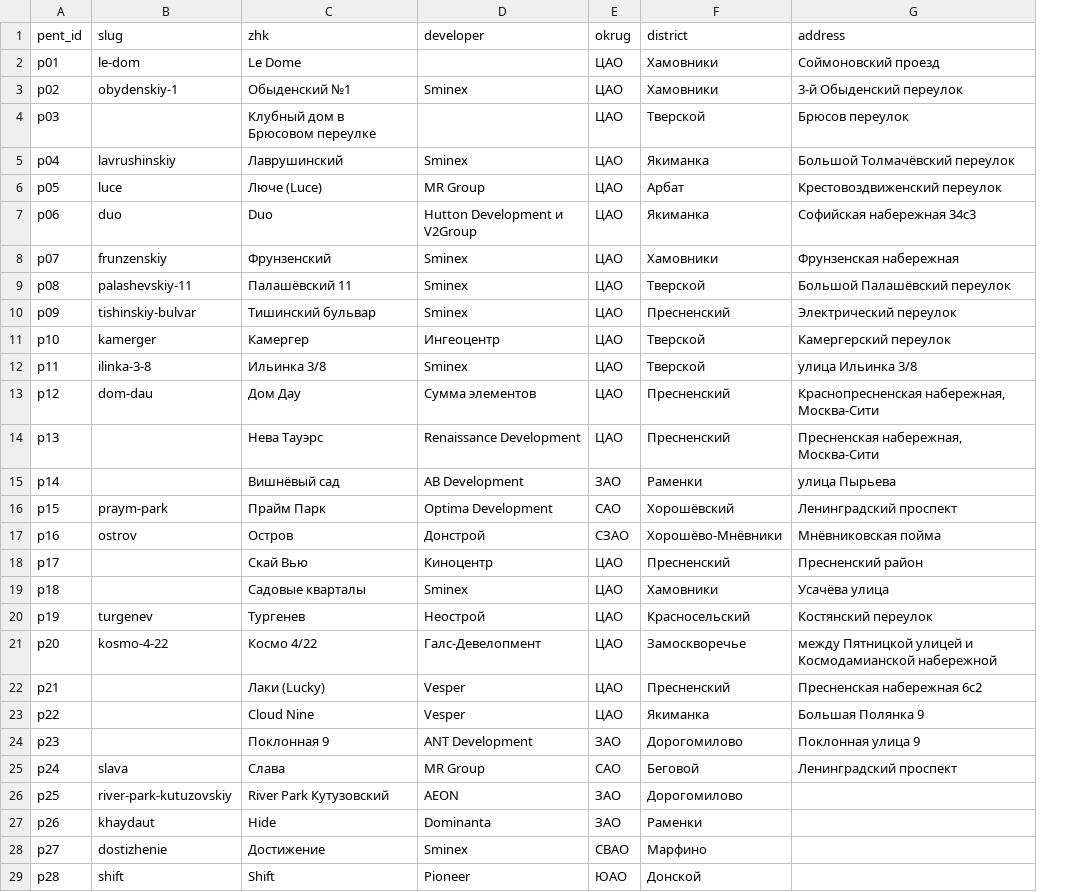
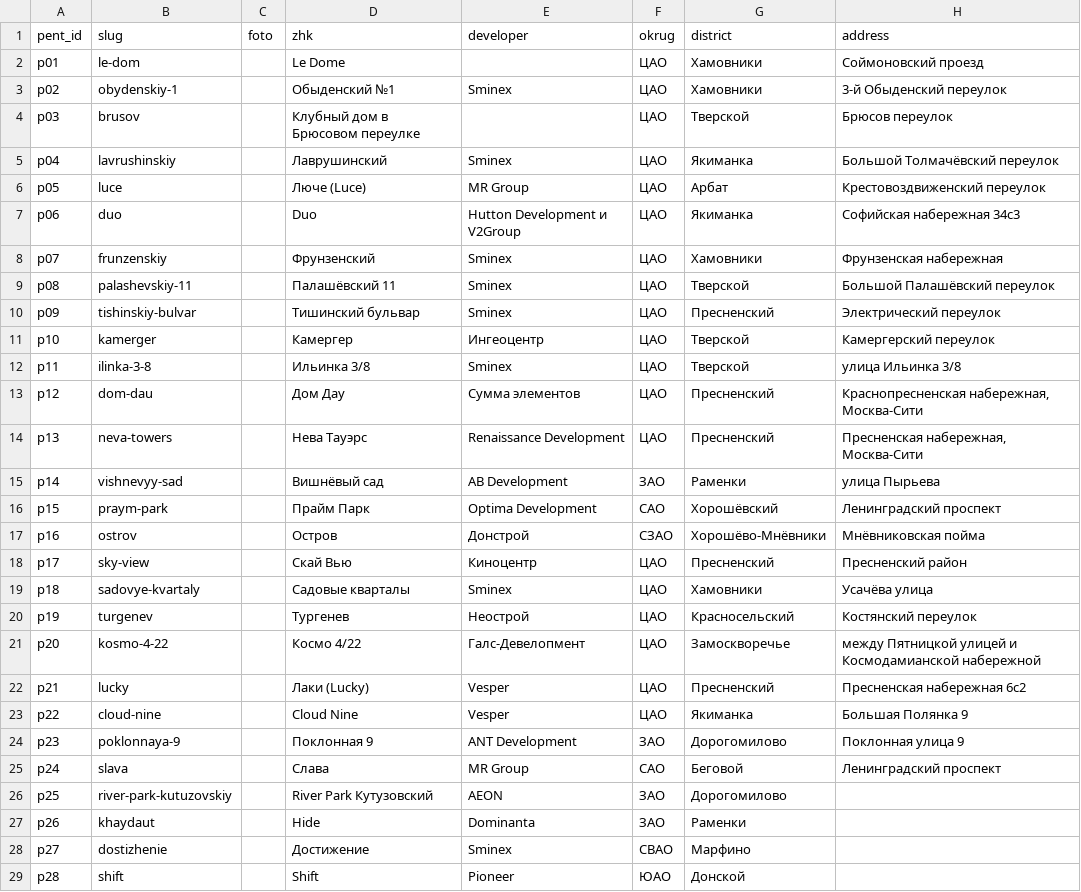
Before and after one commit to slavasupersky-cmyk/nota-estate, a CSV file: data/penthausy.csv, drawn as a sheet; only a part is shown; the diff covers the shown part only; the diff names each change by its address in the sheet, - before the commit and + after, or states it on an @@ line.

```diff
--- a/data/penthausy.csv
+++ b/data/penthausy.csv
+column C (foto), empty
-B4 (slug): (empty)
+B4 (slug): brusov
-B14 (slug): (empty)
+B14 (slug): neva-towers
-B15 (slug): (empty)
+B15 (slug): vishnevyy-sad
-B18 (slug): (empty)
+B18 (slug): sky-view
-B19 (slug): (empty)
+B19 (slug): sadovye-kvartaly
-B22 (slug): (empty)
+B22 (slug): lucky
-B23 (slug): (empty)
+B23 (slug): cloud-nine
-B24 (slug): (empty)
+B24 (slug): poklonnaya-9
```
Also changed, not shown: 17 edited cells elsewhere in this file, data/zastroyshchiki.csv, 35 other files.
